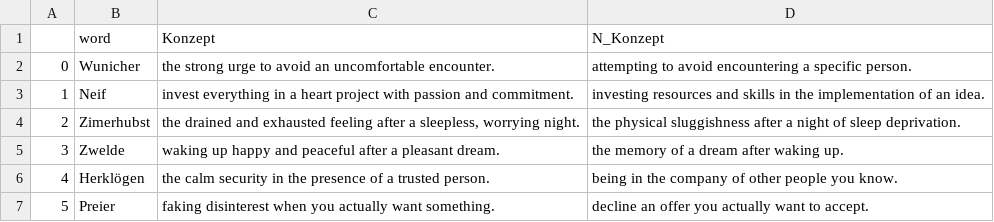
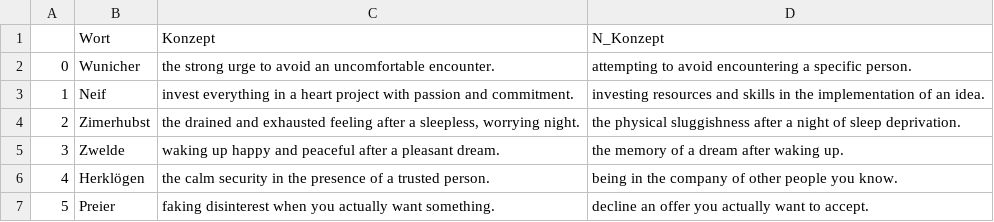
Before and after one commit to larissa0898/bachelor-thesis, a CSV file: Daten/Preprocessed Daten/TranslatedDefinitions.csv, drawn as a sheet; only a part is shown.

```diff
--- a/Daten/Preprocessed Daten/TranslatedDefinitions.csv
+++ b/Daten/Preprocessed Daten/TranslatedDefinitions.csv
@@ -1,2 +1,2 @@
-	word	Konzept 	N_Konzept
+	Wort	Konzept 	N_Konzept
 0	Wunicher	the strong urge to avoid an uncomfortable encounter.	attempting to avoid encountering a specific person.
```
Also changed, not shown: Daten/Preprocessed Daten/TranslatedSituations.csv, Daten/Sentiment Daten/KorrelationSiaValence.csv, 31 other files.
